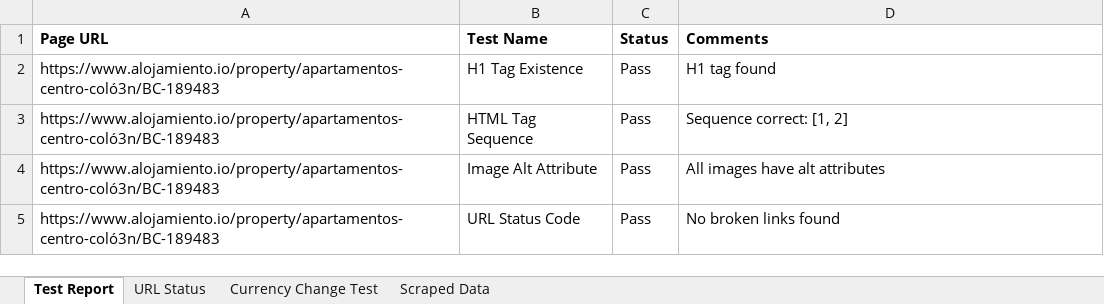
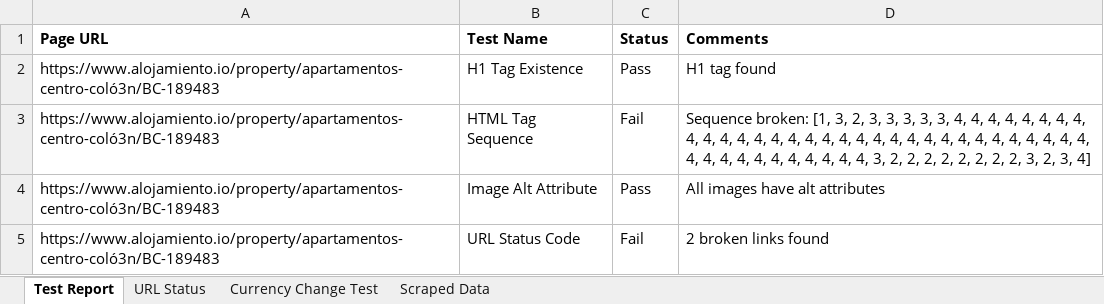
Before and after one commit to SamiaAurin/selenium, an Excel workbook: test_report.xlsx, sheet Test Report, drawn as a sheet; values as stored, in another font and other column widths than the file's, no borders; the diff names each change by its address in the sheet, - before the commit and + after, or states it on an @@ line.

Commit message:
Merge All Test in test.py and the result is in TestReports_All.xlsx

```diff
--- a/test_report.xlsx (sheet Test Report)
+++ b/test_report.xlsx (sheet Test Report)
-C3 (Status): Pass
+C3 (Status): Fail
-D3 (Comments): Sequence correct: [1, 2]
+D3 (Comments): Sequence broken: [1, 3, 2, 3, 3, 3, 3, 3, 4, 4, 4, 4, 4, 4, 4, 4, 4, 4, 4, 4, 4, 4, 4, 4, 4, 4, 4, 4, 4, 4, 4, 4, 4, 4, 4, 4, 4, 4, 4, 4, 4, 4, 4, 4, 4, 4, 4, 4, 4, 4, 4, 3, 2, 2, 2, 2, 2, 2, 2, 2, 3, 2, 3, 4]
-C5 (Status): Pass
+C5 (Status): Fail
-D5 (Comments): No broken links found
+D5 (Comments): 2 broken links found
```
Also changed, not shown: sheet URL Status, sheet Scraped Data, 5 other files.
